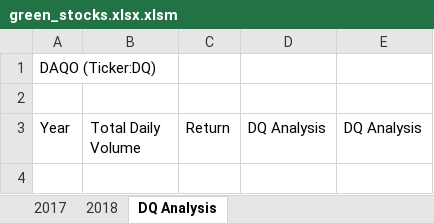
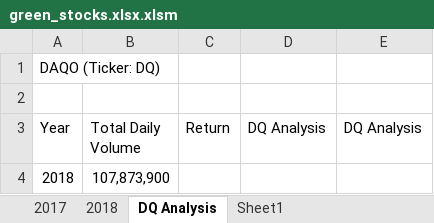
Before and after one commit to ckanchanda/VBA_Challenge, an Excel workbook: green_stocks.xlsx.xlsm, sheet DQ Analysis, drawn as a sheet; values as stored, in another font and other column widths than the file's, no borders; the diff names each change by its address in the sheet, - before the commit and + after, or states it on an @@ line.

```diff
--- a/green_stocks.xlsx.xlsm (sheet DQ Analysis)
+++ b/green_stocks.xlsx.xlsm (sheet DQ Analysis)
+sheet tab: Sheet1
-A1 (Year): DAQO (Ticker:DQ)
+A1 (Year): DAQO (Ticker: DQ)
+row 4: 2018 | 107,873,900
```
